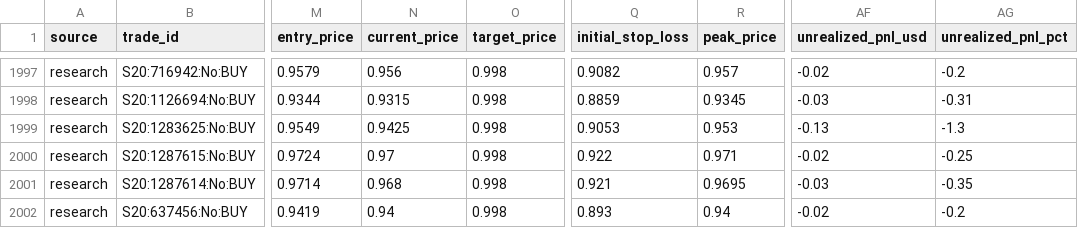
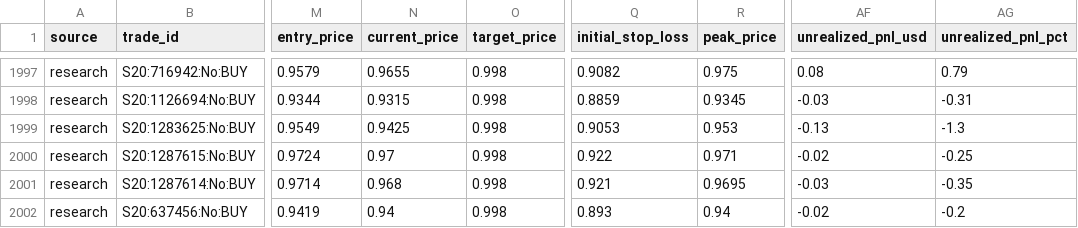
Before and after one commit to aguamarinac2-netizen/quant-polymarket-trackrecord, a CSV file: trades_all.csv, drawn as a sheet; only a part is shown, gaps mark what is left out; the diff covers the shown part only; the diff names each change by its address in the sheet, - before the commit and + after, or states it on an @@ line.

```diff
--- a/trades_all.csv
+++ b/trades_all.csv
-N1997 (current_price): 0.956
+N1997 (current_price): 0.9655
-R1997 (peak_price): 0.957
+R1997 (peak_price): 0.975
-AF1997 (unrealized_pnl_usd): -0.02
+AF1997 (unrealized_pnl_usd): 0.08
-AG1997 (unrealized_pnl_pct): -0.2
+AG1997 (unrealized_pnl_pct): 0.79
```
Also changed, not shown: 1 added row and 43 edited cells elsewhere in this file, 7 other files.
